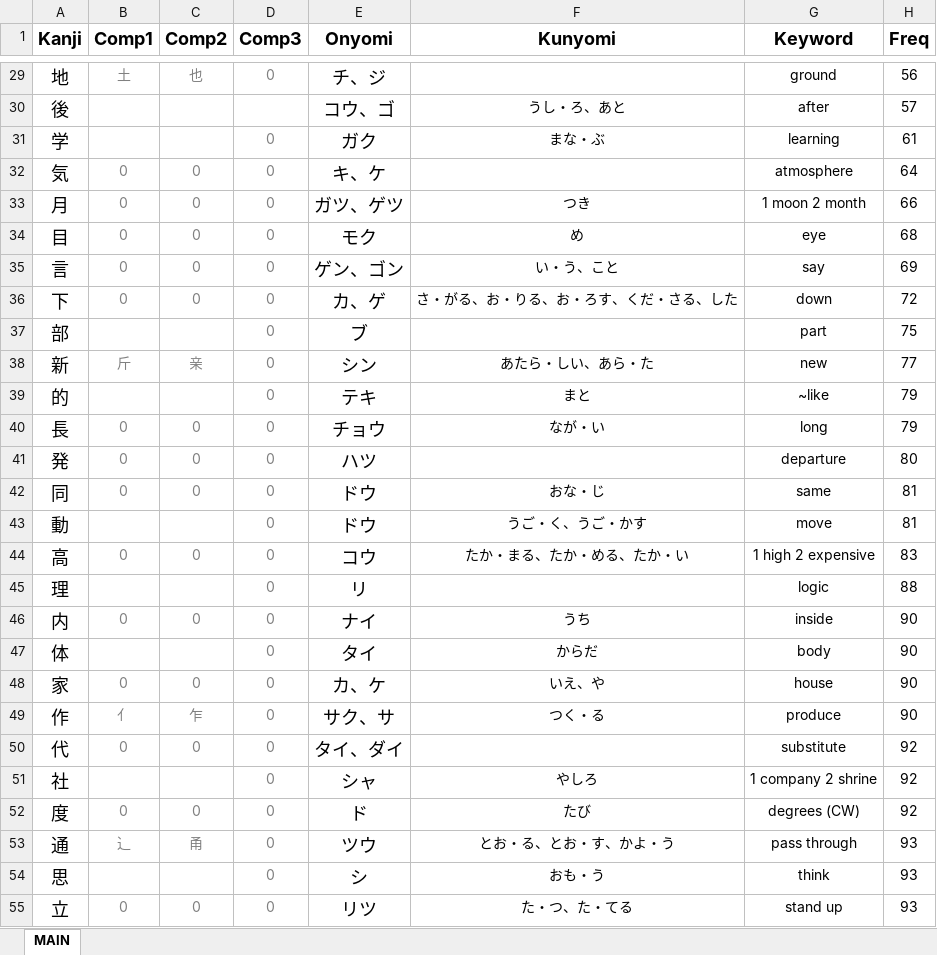
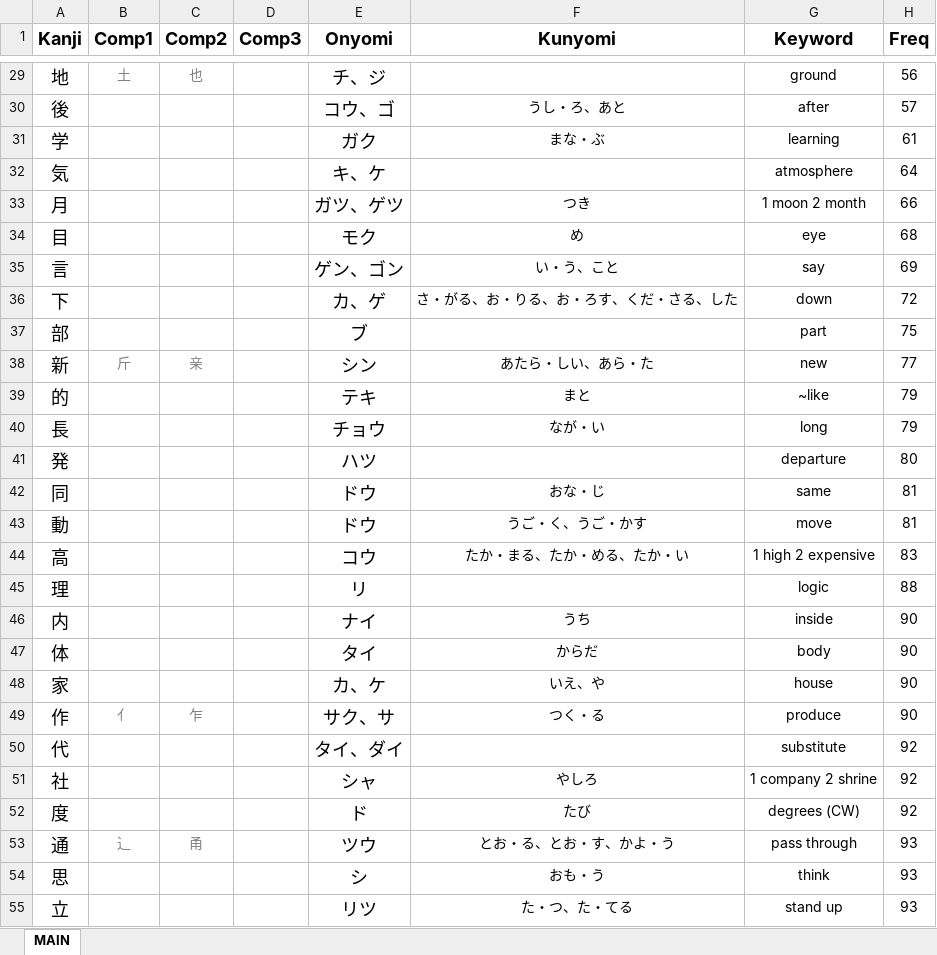
Before and after one commit to tonykoval/kanji-mbo, an Excel workbook: freq/1,200 KANJI.xlsx, sheet MAIN, drawn as a sheet; only a part is shown, gaps mark what is left out; values as stored, in another font and other column widths than the file's, no borders; the diff covers the shown part only; the diff names each change by its address in the sheet, - before the commit and + after, or states it on an @@ line.

```diff
--- a/freq/1,200 KANJI.xlsx (sheet MAIN)
+++ b/freq/1,200 KANJI.xlsx (sheet MAIN)
-D29 (Comp3): 0
+D29 (Comp3): (empty)
-D31:D55 (Comp3): 0
+D31:D55 (Comp3): (empty)
-B32:B36 (Comp1): 0
+B32:B36 (Comp1): (empty)
-C32:C36 (Comp2): 0
+C32:C36 (Comp2): (empty)
-B40:B42 (Comp1): 0
+B40:B42 (Comp1): (empty)
-C40:C42 (Comp2): 0
+C40:C42 (Comp2): (empty)
-B44 (Comp1): 0
+B44 (Comp1): (empty)
-C44 (Comp2): 0
+C44 (Comp2): (empty)
-B46 (Comp1): 0
+B46 (Comp1): (empty)
-C46 (Comp2): 0
+C46 (Comp2): (empty)
-B48 (Comp1): 0
+B48 (Comp1): (empty)
-C48 (Comp2): 0
+C48 (Comp2): (empty)
-B50 (Comp1): 0
+B50 (Comp1): (empty)
-C50 (Comp2): 0
+C50 (Comp2): (empty)
-B52 (Comp1): 0
+B52 (Comp1): (empty)
-C52 (Comp2): 0
+C52 (Comp2): (empty)
-B55 (Comp1): 0
+B55 (Comp1): (empty)
-C55 (Comp2): 0
+C55 (Comp2): (empty)
```
Also changed, not shown: 1586 edited cells elsewhere in this sheet, 2 other files.
